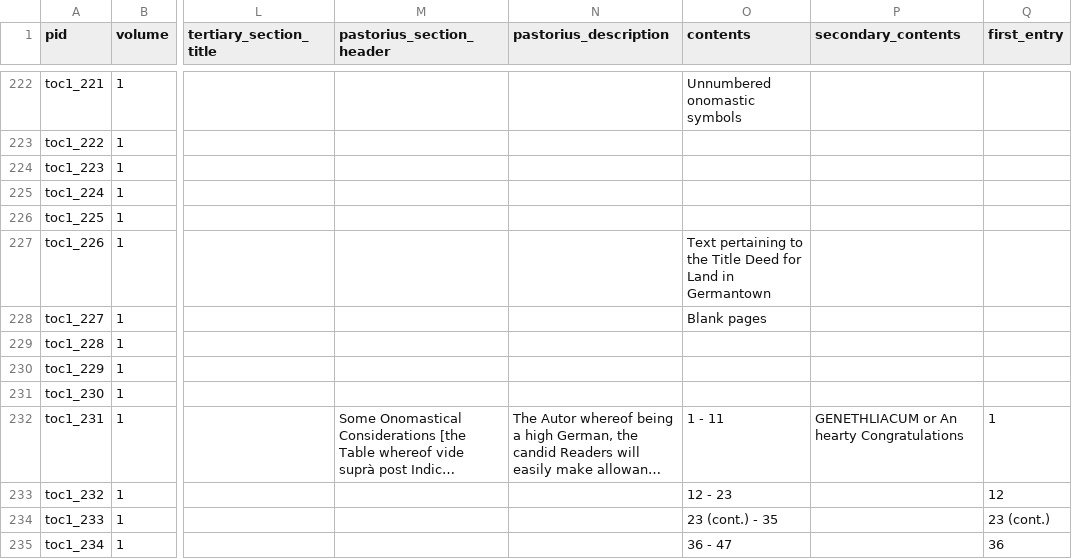
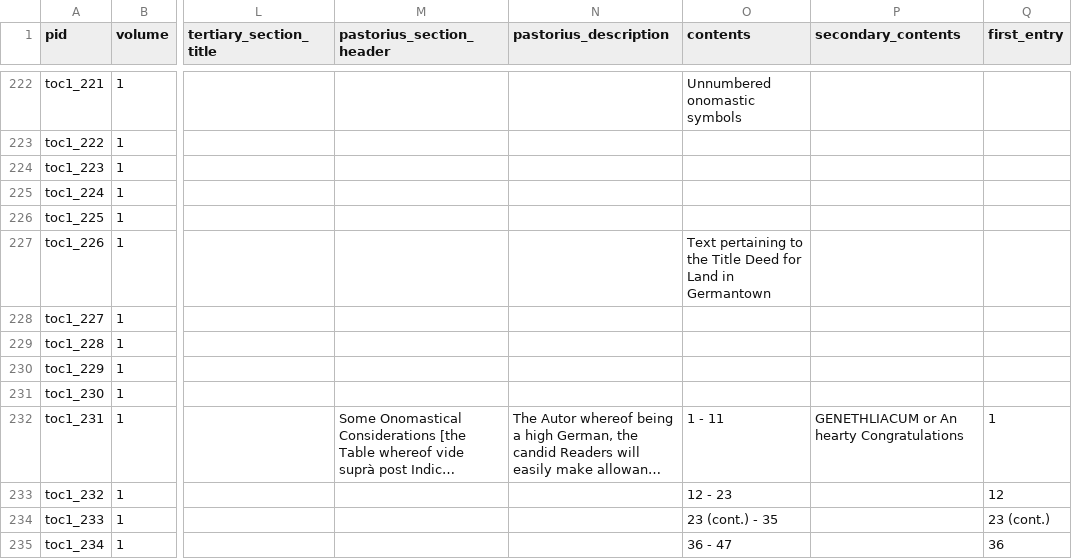
Before and after one commit to KislakCenter/digital-beehive, a CSV file: _data/toc_vol1.csv, drawn as a sheet; only a part is shown, gaps mark what is left out; long unchanged cells end in …; the diff names each change by its address in the sheet, - before the commit and + after, or states it on an @@ line.

```diff
--- a/_data/toc_vol1.csv
+++ b/_data/toc_vol1.csv
-O228 (contents): Blank pages
+O228 (contents): (empty)
```
Also changed, not shown: 11 other files.
